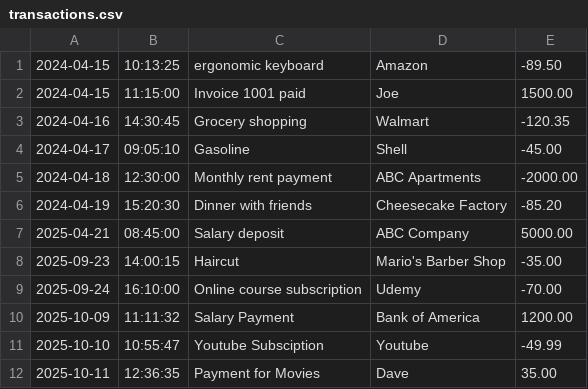
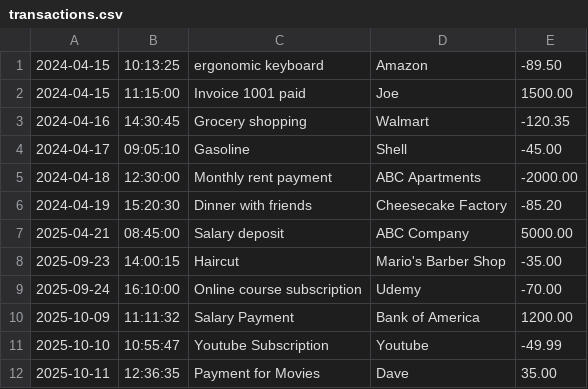
Before and after one commit to nov-clocod/financial-tracker, a CSV file: transactions.csv, drawn as a sheet.

```diff
--- a/transactions.csv
+++ b/transactions.csv
@@ -10,3 +10,3 @@
 2025-10-09|11:11:32|Salary Payment|Bank of America|1200.00
-2025-10-10|10:55:47|Youtube Subsciption|Youtube|-49.99
+2025-10-10|10:55:47|Youtube Subscription|Youtube|-49.99
 2025-10-11|12:36:35|Payment for Movies|Dave|35.00
```
Also changed, not shown: 1 other file.
